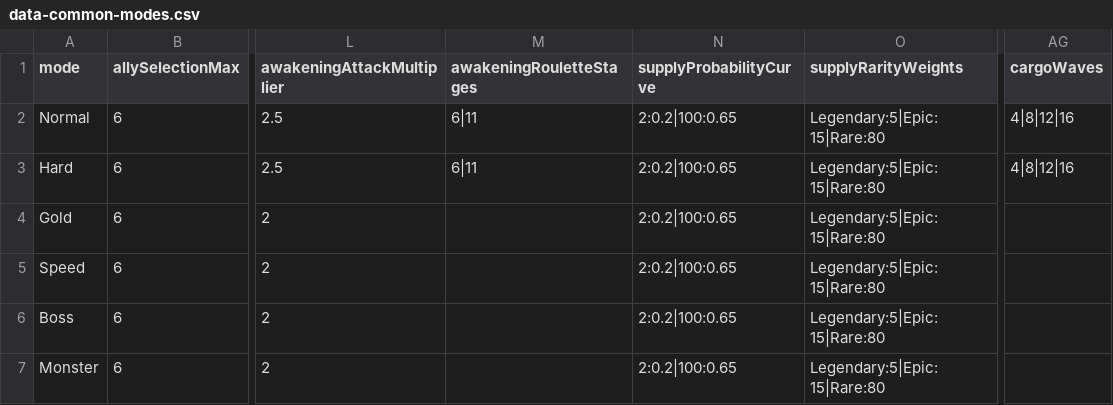
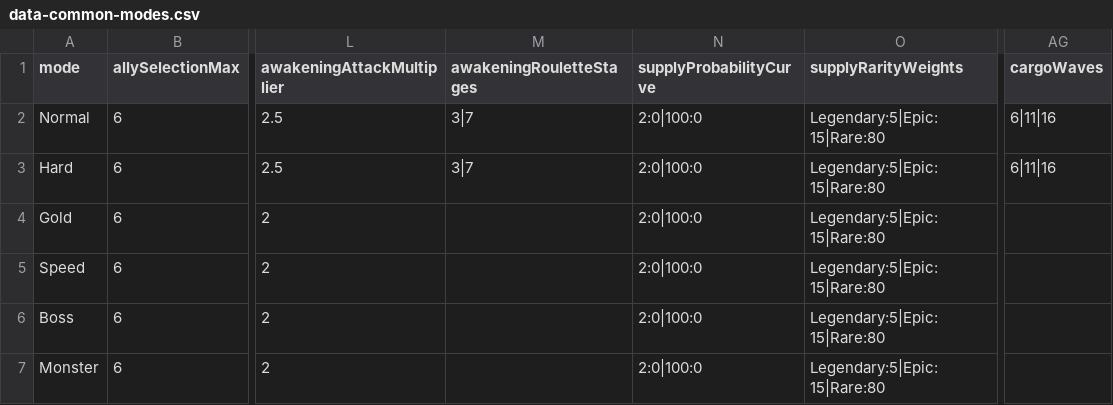
Before and after one commit to wylee-hadeul/zombie-truck-squad-webgl, a CSV file: StreamingAssets/data-common-modes.csv, drawn as a sheet; only a part is shown, gaps mark what is left out; the diff names each change by its address in the sheet, - before the commit and + after, or states it on an @@ line.

```diff
--- a/StreamingAssets/data-common-modes.csv
+++ b/StreamingAssets/data-common-modes.csv
-M2:M3 (awakeningRouletteStages): 6|11
+M2:M3 (awakeningRouletteStages): 3|7
-N2:N7 (supplyProbabilityCurve): 2:0.2|100:0.65
+N2:N7 (supplyProbabilityCurve): 2:0|100:0
-AG2:AG3 (cargoWaves): 4|8|12|16
+AG2:AG3 (cargoWaves): 6|11|16
```
Also changed, not shown: StreamingAssets/data-common.csv, StreamingAssets/data-enemy.csv, 14 other files.
